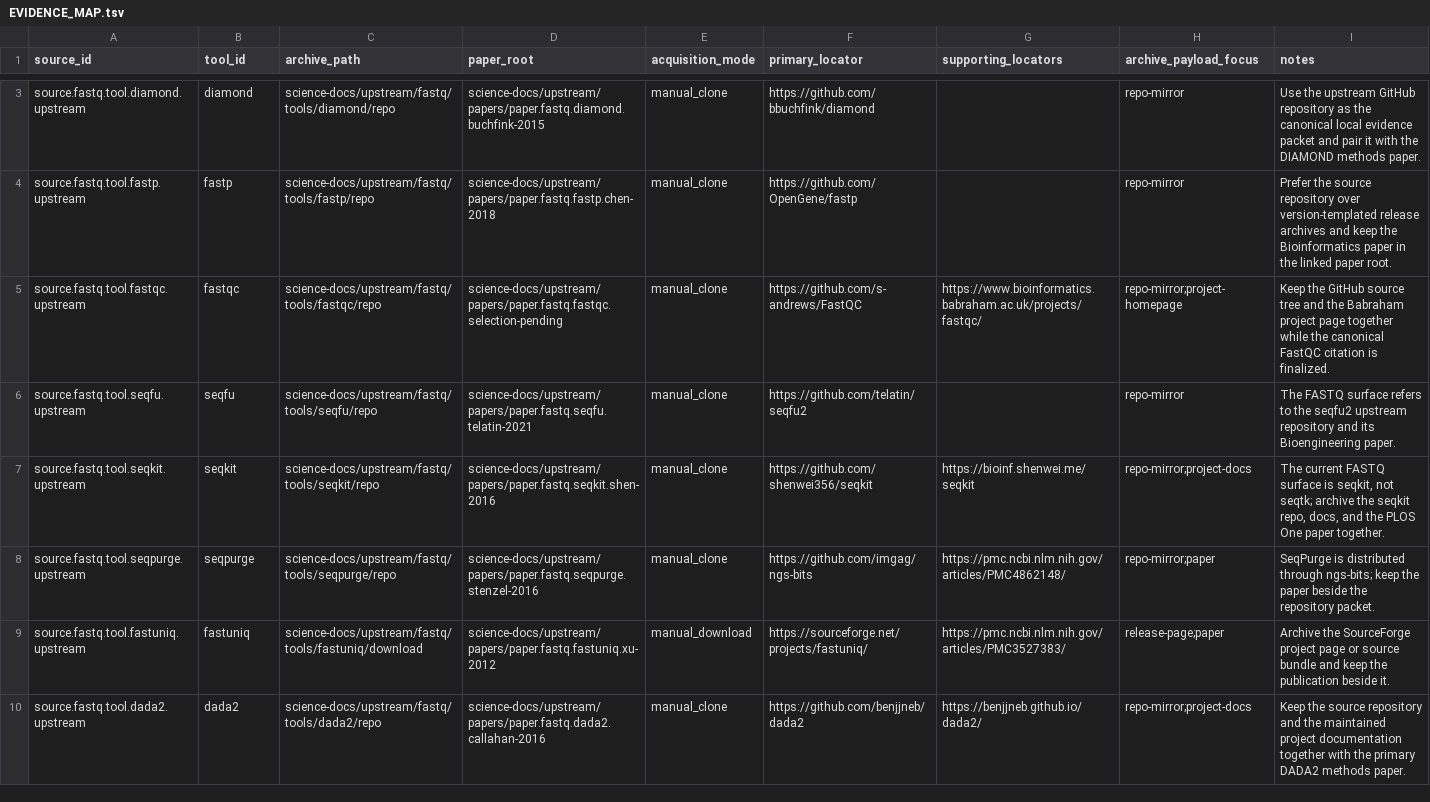
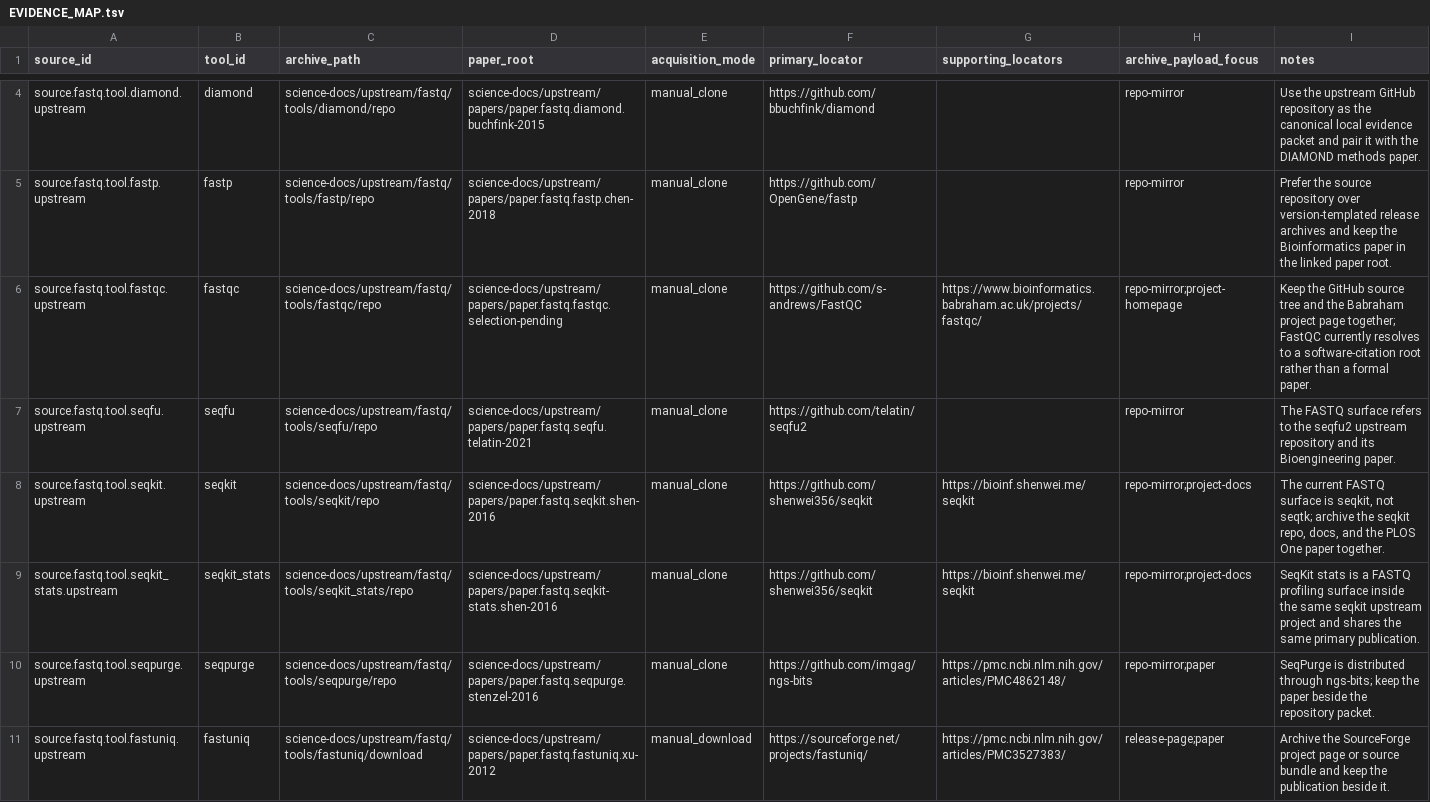
Before and after one commit to bijux/bijux-genomics, a TSV file: science-docs/upstream/fastq/tools/EVIDENCE_MAP.tsv, drawn as a sheet; only a part is shown, gaps mark what is left out; the shorter side is filled out with more unchanged rows; the diff covers the shown part only.

```diff
--- a/science-docs/upstream/fastq/tools/EVIDENCE_MAP.tsv
+++ b/science-docs/upstream/fastq/tools/EVIDENCE_MAP.tsv
@@ -4,5 +5,6 @@ source.fastq.tool.diamond.upstream	diamond	science-docs/upstream/fastq/tools/dia
 source.fastq.tool.fastp.upstream	fastp	science-docs/upstream/fastq/tools/fastp/repo	science-docs/upstream/papers/paper.fastq.fastp.chen-2018	manual_clone	https://github.com/OpenGene/fastp		repo-mirror	Prefer the source repository over version-templated release archives and keep the Bioinformatics paper in the linked paper root.
-source.fastq.tool.fastqc.upstream	fastqc	science-docs/upstream/fastq/tools/fastqc/repo	science-docs/upstream/papers/paper.fastq.fastqc.selection-pending	manual_clone	https://github.com/s-andrews/FastQC	https://www.bioinformatics.babraham.ac.uk/projects/fastqc/	repo-mirror;project-homepage	Keep the GitHub source tree and the Babraham project page together while the canonical FastQC citation is finalized.
+source.fastq.tool.fastqc.upstream	fastqc	science-docs/upstream/fastq/tools/fastqc/repo	science-docs/upstream/papers/paper.fastq.fastqc.selection-pending	manual_clone	https://github.com/s-andrews/FastQC	https://www.bioinformatics.babraham.ac.uk/projects/fastqc/	repo-mirror;project-homepage	Keep the GitHub source tree and the Babraham project page together; FastQC currently resolves to a software-citation root rather than a formal paper.
 source.fastq.tool.seqfu.upstream	seqfu	science-docs/upstream/fastq/tools/seqfu/repo	science-docs/upstream/papers/paper.fastq.seqfu.telatin-2021	manual_clone	https://github.com/telatin/seqfu2		repo-mirror	The FASTQ surface refers to the seqfu2 upstream repository and its Bioengineering paper.
 source.fastq.tool.seqkit.upstream	seqkit	science-docs/upstream/fastq/tools/seqkit/repo	science-docs/upstream/papers/paper.fastq.seqkit.shen-2016	manual_clone	https://github.com/shenwei356/seqkit	https://bioinf.shenwei.me/seqkit	repo-mirror;project-docs	The current FASTQ surface is seqkit, not seqtk; archive the seqkit repo, docs, and the PLOS One paper together.
+source.fastq.tool.seqkit_stats.upstream	seqkit_stats	science-docs/upstream/fastq/tools/seqkit_stats/repo	science-docs/upstream/papers/paper.fastq.seqkit-stats.shen-2016	manual_clone	https://github.com/shenwei356/seqkit	https://bioinf.shenwei.me/seqkit	repo-mirror;project-docs	SeqKit stats is a FASTQ profiling surface inside the same seqkit upstream project and shares the same primary publication.
 source.fastq.tool.seqpurge.upstream	seqpurge	science-docs/upstream/fastq/tools/seqpurge/repo	science-docs/upstream/papers/paper.fastq.seqpurge.stenzel-2016	manual_clone	https://github.com/imgag/ngs-bits	https://pmc.ncbi.nlm.nih.gov/articles/PMC4862148/	repo-mirror;paper	SeqPurge is distributed through ngs-bits; keep the paper beside the repository packet.
```
Also changed, not shown: 1 added row elsewhere in this file, science-docs/upstream/papers/TOOL_PAPER_MAP.tsv, science/generated/current/evidence/binding_resolution.tsv, 18 other files.
